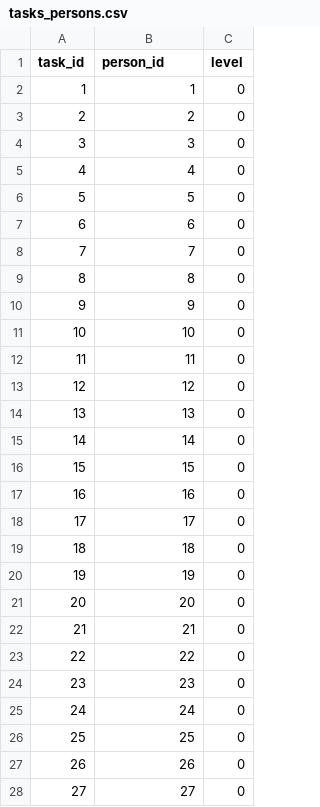
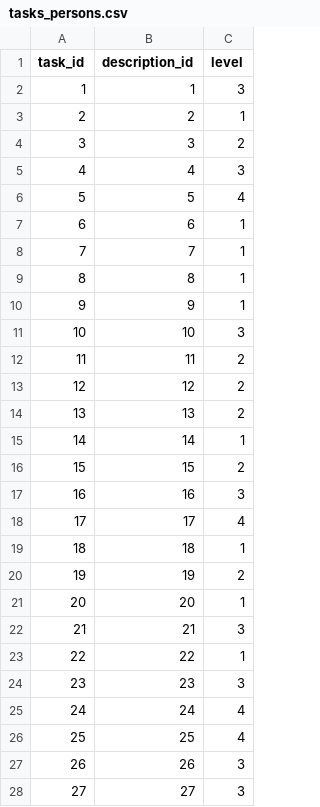
Before and after one commit to sofialyubina/history, a CSV file: data/tasks_persons.csv, drawn as a sheet; only a part is shown; the diff covers the shown part only.

```diff
--- a/data/tasks_persons.csv
+++ b/data/tasks_persons.csv
@@ -1,28 +1,28 @@
-task_id,person_id,level
-1,1,0
-2,2,0
-3,3,0
-4,4,0
-5,5,0
-6,6,0
-7,7,0
-8,8,0
-9,9,0
-10,10,0
-11,11,0
-12,12,0
-13,13,0
-14,14,0
-15,15,0
-16,16,0
-17,17,0
-18,18,0
-19,19,0
-20,20,0
-21,21,0
-22,22,0
-23,23,0
-24,24,0
-25,25,0
-26,26,0
-27,27,0
+task_id,description_id,level
+1,1,3
+2,2,1
+3,3,2
+4,4,3
+5,5,4
+6,6,1
+7,7,1
+8,8,1
+9,9,1
+10,10,3
+11,11,2
+12,12,2
+13,13,2
+14,14,1
+15,15,2
+16,16,3
+17,17,4
+18,18,1
+19,19,2
+20,20,1
+21,21,3
+22,22,1
+23,23,3
+24,24,4
+25,25,4
+26,26,3
+27,27,3
```
Also changed, not shown: 24 added rows and 1 edited cell elsewhere in this file, data/events.csv, data/persons.csv, 7 other files.
